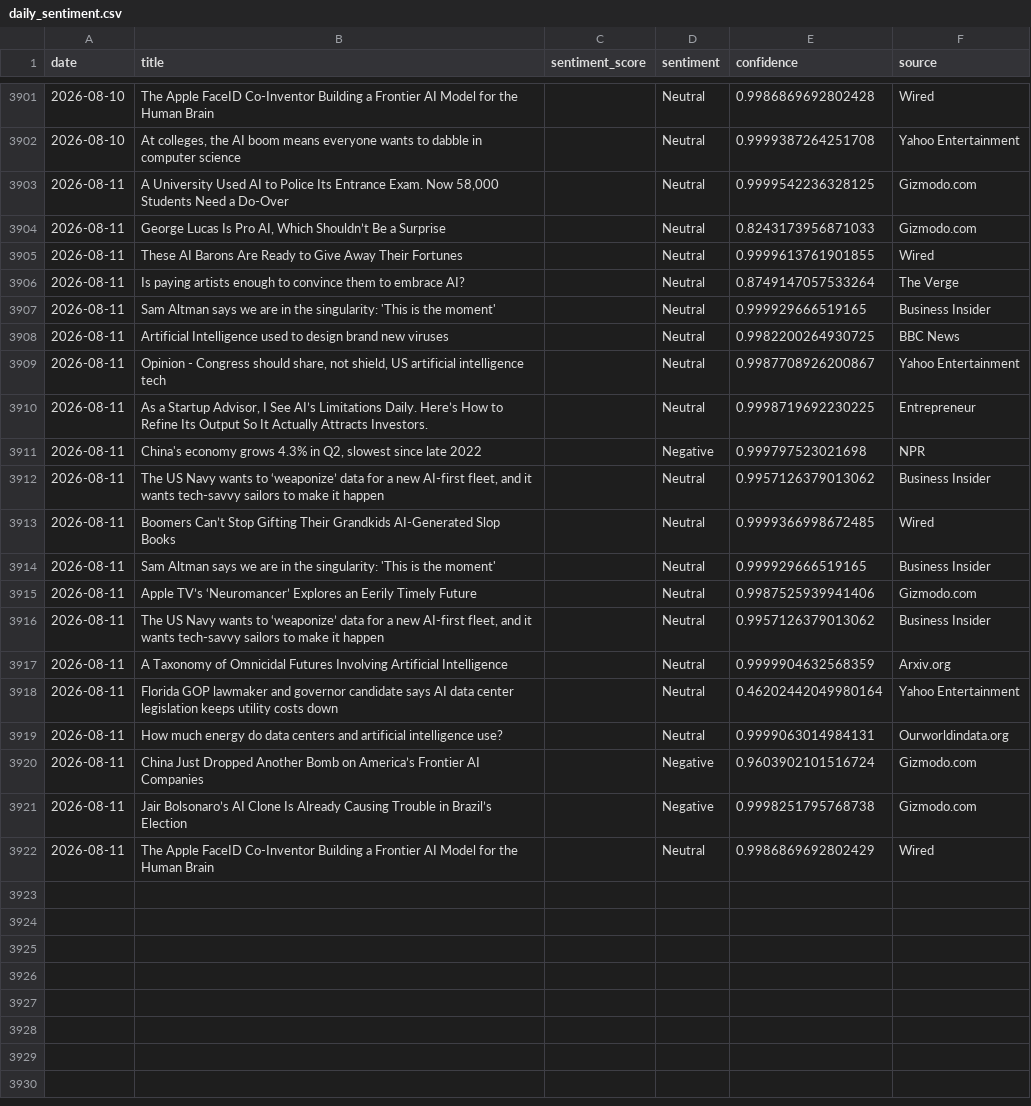
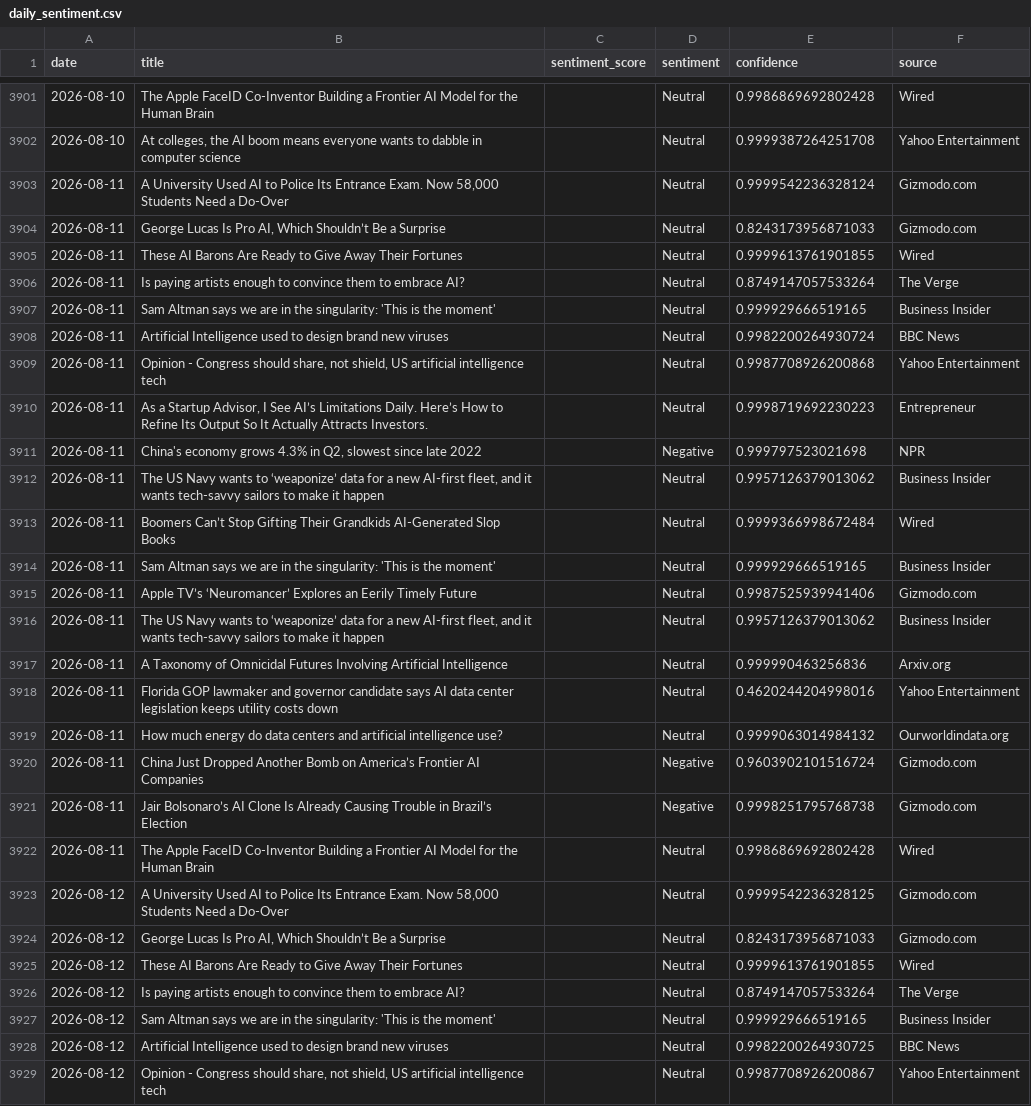
Before and after one commit to pranjalmandhan/AI-Sentiment_Pulse---Automated-News-Analysis-Dashboard, a CSV file: data/daily_sentiment.csv, drawn as a sheet; only a part is shown, gaps mark what is left out; the diff covers the shown part only.

```diff
--- a/data/daily_sentiment.csv
+++ b/data/daily_sentiment.csv
@@ -3902,3 +3902,3 @@ date,title,sentiment_score,sentiment,confidence,source
 2026-08-10,"At colleges, the AI boom means everyone wants to dabble in computer science",,Neutral,0.9999387264251708,Yahoo Entertainment
-2026-08-11,"A University Used AI to Police Its Entrance Exam. Now 58,000 Students Need a Do-Over",,Neutral,0.9999542236328125,Gizmodo.com
+2026-08-11,"A University Used AI to Police Its Entrance Exam. Now 58,000 Students Need a Do-Over",,Neutral,0.9999542236328124,Gizmodo.com
 2026-08-11,"George Lucas Is Pro AI, Which Shouldn’t Be a Surprise",,Neutral,0.8243173956871033,Gizmodo.com
@@ -3907,8 +3907,8 @@ date,title,sentiment_score,sentiment,confidence,source
 2026-08-11,Sam Altman says we are in the singularity: 'This is the moment',,Neutral,0.999929666519165,Business Insider
-2026-08-11,Artificial Intelligence used to design brand new viruses,,Neutral,0.9982200264930725,BBC News
-2026-08-11,"Opinion - Congress should share, not shield, US artificial intelligence tech",,Neutral,0.9987708926200867,Yahoo Entertainment
-2026-08-11,"As a Startup Advisor, I See AI’s Limitations Daily. Here’s How to Refine Its Output So It Actually Attracts Investors.",,Neutral,0.9998719692230225,Entrepreneur
+2026-08-11,Artificial Intelligence used to design brand new viruses,,Neutral,0.9982200264930724,BBC News
+2026-08-11,"Opinion - Congress should share, not shield, US artificial intelligence tech",,Neutral,0.9987708926200868,Yahoo Entertainment
+2026-08-11,"As a Startup Advisor, I See AI’s Limitations Daily. Here’s How to Refine Its Output So It Actually Attracts Investors.",,Neutral,0.9998719692230223,Entrepreneur
 2026-08-11,"China's economy grows 4.3% in Q2, slowest since late 2022",,Negative,0.999797523021698,NPR
 2026-08-11,"The US Navy wants to ‘weaponize’ data for a new AI-first fleet, and it wants tech-savvy sailors to make it happen",,Neutral,0.9957126379013062,Business Insider
-2026-08-11,Boomers Can’t Stop Gifting Their Grandkids AI-Generated Slop Books,,Neutral,0.9999366998672485,Wired
+2026-08-11,Boomers Can’t Stop Gifting Their Grandkids AI-Generated Slop Books,,Neutral,0.9999366998672484,Wired
 2026-08-11,Sam Altman says we are in the singularity: 'This is the moment',,Neutral,0.999929666519165,Business Insider
@@ -3916,7 +3916,14 @@ date,title,sentiment_score,sentiment,confidence,source
 2026-08-11,"The US Navy wants to ‘weaponize’ data for a new AI-first fleet, and it wants tech-savvy sailors to make it happen",,Neutral,0.9957126379013062,Business Insider
-2026-08-11,A Taxonomy of Omnicidal Futures Involving Artificial Intelligence,,Neutral,0.9999904632568359,Arxiv.org
-2026-08-11,Florida GOP lawmaker and governor candidate says AI data center legislation keeps utility costs down,,Neutral,0.46202442049980164,Yahoo Entertainment
-2026-08-11,How much energy do data centers and artificial intelligence use?,,Neutral,0.9999063014984131,Ourworldindata.org
+2026-08-11,A Taxonomy of Omnicidal Futures Involving Artificial Intelligence,,Neutral,0.999990463256836,Arxiv.org
+2026-08-11,Florida GOP lawmaker and governor candidate says AI data center legislation keeps utility costs down,,Neutral,0.4620244204998016,Yahoo Entertainment
+2026-08-11,How much energy do data centers and artificial intelligence use?,,Neutral,0.9999063014984132,Ourworldindata.org
 2026-08-11,China Just Dropped Another Bomb on America’s Frontier AI Companies,,Negative,0.9603902101516724,Gizmodo.com
 2026-08-11,Jair Bolsonaro’s AI Clone Is Already Causing Trouble in Brazil’s Election,,Negative,0.9998251795768738,Gizmodo.com
-2026-08-11,The Apple FaceID Co-Inventor Building a Frontier AI Model for the Human Brain,,Neutral,0.9986869692802429,Wired
+2026-08-11,The Apple FaceID Co-Inventor Building a Frontier AI Model for the Human Brain,,Neutral,0.9986869692802428,Wired
+2026-08-12,"A University Used AI to Police Its Entrance Exam. Now 58,000 Students Need a Do-Over",,Neutral,0.9999542236328125,Gizmodo.com
+2026-08-12,"George Lucas Is Pro AI, Which Shouldn’t Be a Surprise",,Neutral,0.8243173956871033,Gizmodo.com
+2026-08-12,These AI Barons Are Ready to Give Away Their Fortunes,,Neutral,0.9999613761901855,Wired
+2026-08-12,Is paying artists enough to convince them to embrace AI?,,Neutral,0.8749147057533264,The Verge
+2026-08-12,Sam Altman says we are in the singularity: 'This is the moment',,Neutral,0.999929666519165,Business Insider
+2026-08-12,Artificial Intelligence used to design brand new viruses,,Neutral,0.9982200264930725,BBC News
+2026-08-12,"Opinion - Congress should share, not shield, US artificial intelligence tech",,Neutral,0.9987708926200867,Yahoo Entertainment
```
Also changed, not shown: 13 added rows elsewhere in this file.
